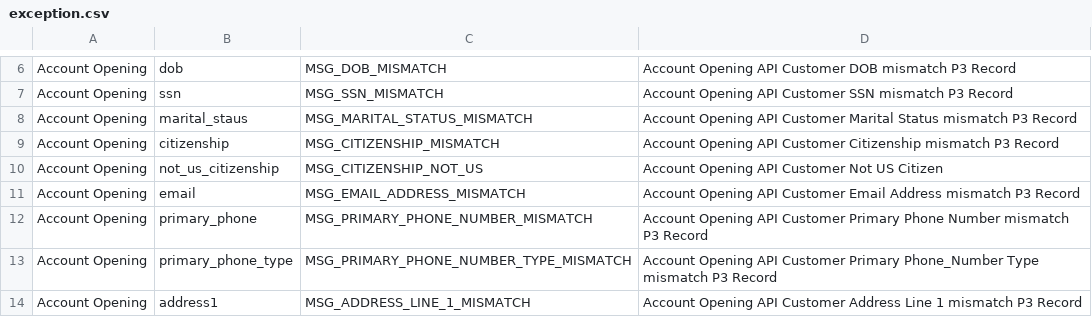
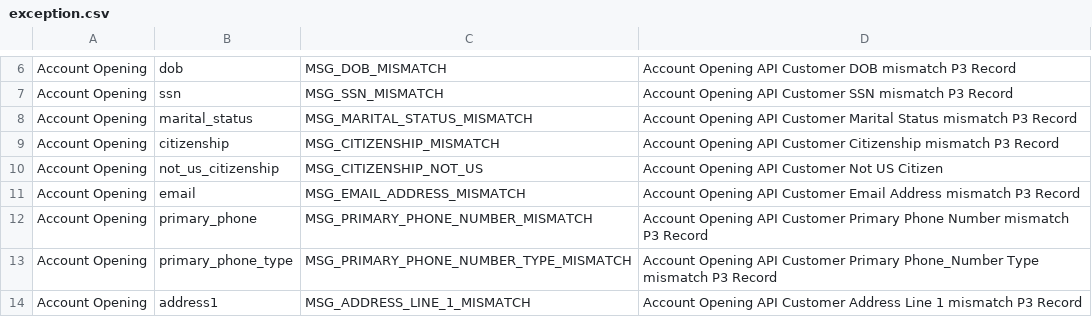
Before and after one commit to prodogs/newaudit, a CSV file: audit/src/main/java/com/audit/exception.csv, drawn as a sheet; only a part is shown, gaps mark what is left out.

```diff
--- a/audit/src/main/java/com/audit/exception.csv
+++ b/audit/src/main/java/com/audit/exception.csv
@@ -7,3 +7,3 @@ Account Opening,dob,MSG_DOB_MISMATCH,Account Opening API Customer DOB mismatch P
 Account Opening,ssn,MSG_SSN_MISMATCH,Account Opening API Customer SSN mismatch P3 Record,
-Account Opening,marital_staus,MSG_MARITAL_STATUS_MISMATCH,Account Opening API Customer Marital Status mismatch P3 Record,
+Account Opening,marital_status,MSG_MARITAL_STATUS_MISMATCH,Account Opening API Customer Marital Status mismatch P3 Record,
 Account Opening,citizenship,MSG_CITIZENSHIP_MISMATCH,Account Opening API Customer Citizenship mismatch P3 Record,
```
Also changed, not shown: audit/target/classes/com/audit/exception.csv, exception.csv, 22 other files.
